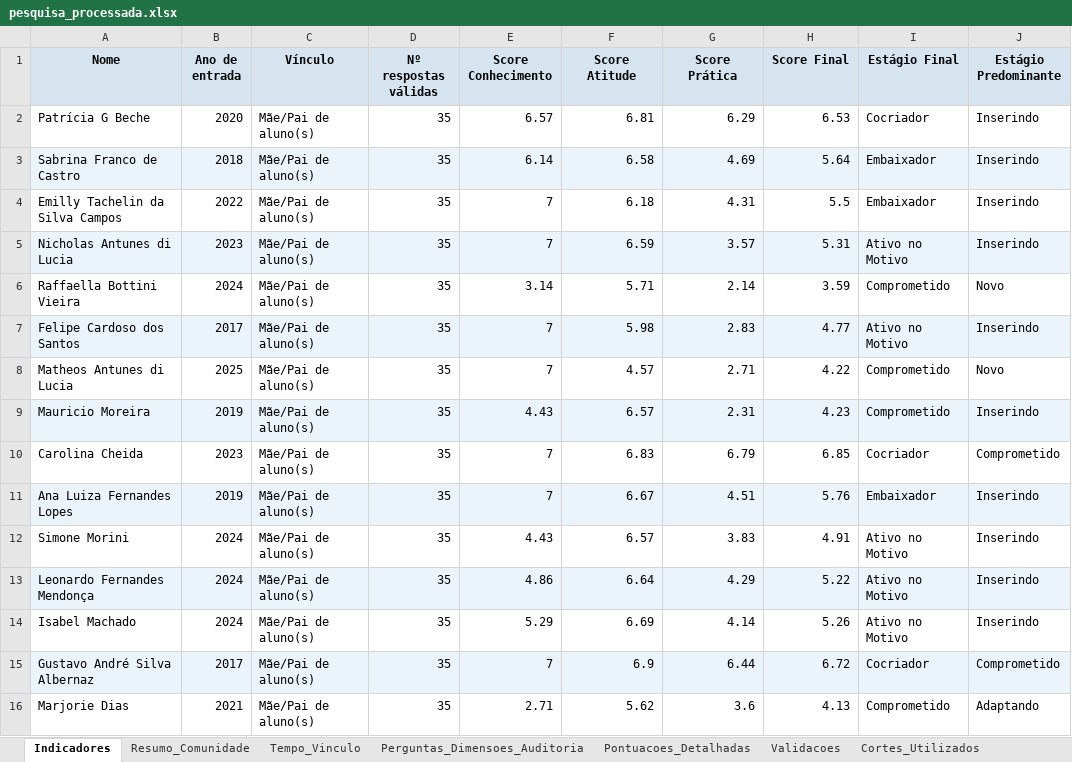
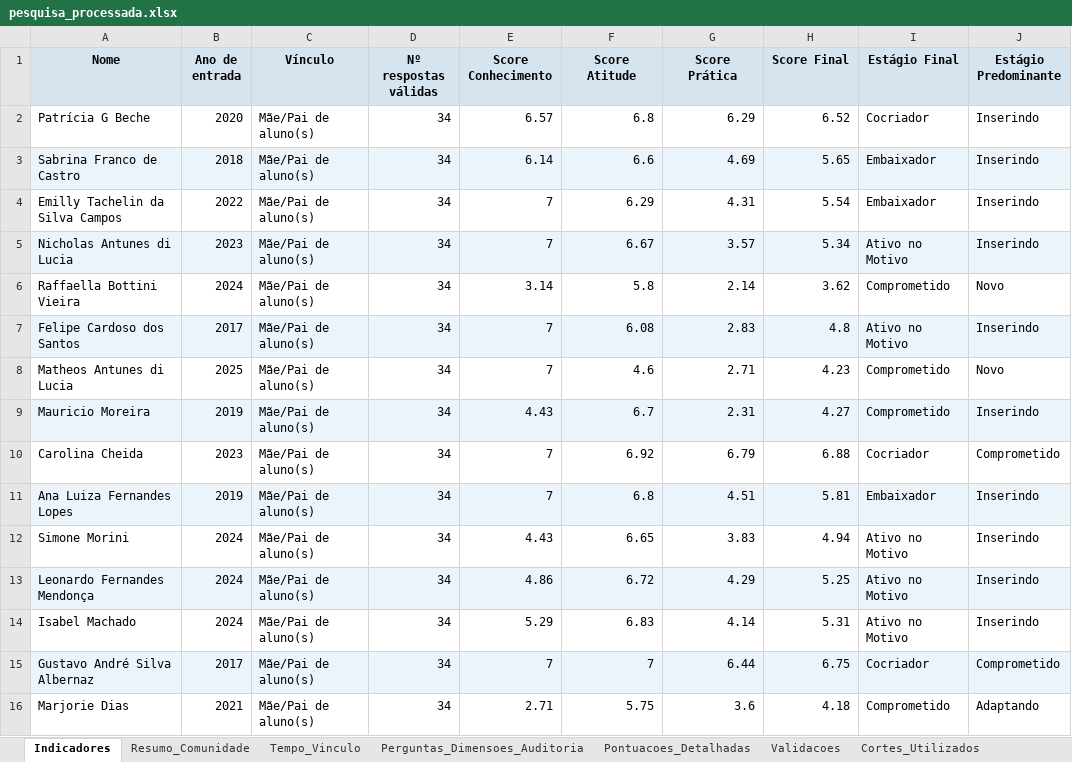
Before and after one commit to bruno-curta/arandu, an Excel workbook: pesquisa_processada.xlsx, sheet Indicadores, drawn as a sheet; only a part is shown; values as stored, in another font and other column widths than the file's, no borders; the diff covers the shown part only; the diff names each change by its address in the sheet, - before the commit and + after, or states it on an @@ line.

```diff
--- a/pesquisa_processada.xlsx (sheet Indicadores)
+++ b/pesquisa_processada.xlsx (sheet Indicadores)
-D2:D16 (Nº respostas válidas): 35
+D2:D16 (Nº respostas válidas): 34
-F2 (Score Atitude): 6.81
+F2 (Score Atitude): 6.8
-H2 (Score Final): 6.53
+H2 (Score Final): 6.52
-F3 (Score Atitude): 6.58
+F3 (Score Atitude): 6.6
-H3 (Score Final): 5.64
+H3 (Score Final): 5.65
-F4 (Score Atitude): 6.18
+F4 (Score Atitude): 6.29
-H4 (Score Final): 5.5
+H4 (Score Final): 5.54
-F5 (Score Atitude): 6.59
+F5 (Score Atitude): 6.67
-H5 (Score Final): 5.31
+H5 (Score Final): 5.34
-F6 (Score Atitude): 5.71
+F6 (Score Atitude): 5.8
-H6 (Score Final): 3.59
+H6 (Score Final): 3.62
-F7 (Score Atitude): 5.98
+F7 (Score Atitude): 6.08
-H7 (Score Final): 4.77
+H7 (Score Final): 4.8
-F8 (Score Atitude): 4.57
+F8 (Score Atitude): 4.6
-H8 (Score Final): 4.22
+H8 (Score Final): 4.23
-F9 (Score Atitude): 6.57
+F9 (Score Atitude): 6.7
-H9 (Score Final): 4.23
+H9 (Score Final): 4.27
-F10 (Score Atitude): 6.83
+F10 (Score Atitude): 6.92
-H10 (Score Final): 6.85
+H10 (Score Final): 6.88
-F11 (Score Atitude): 6.67
+F11 (Score Atitude): 6.8
-H11 (Score Final): 5.76
+H11 (Score Final): 5.81
-F12 (Score Atitude): 6.57
+F12 (Score Atitude): 6.65
-H12 (Score Final): 4.91
+H12 (Score Final): 4.94
-F13 (Score Atitude): 6.64
+F13 (Score Atitude): 6.72
-H13 (Score Final): 5.22
+H13 (Score Final): 5.25
-F14 (Score Atitude): 6.69
+F14 (Score Atitude): 6.83
-H14 (Score Final): 5.26
+H14 (Score Final): 5.31
-F15 (Score Atitude): 6.9
+F15 (Score Atitude): 7
-H15 (Score Final): 6.72
+H15 (Score Final): 6.75
-F16 (Score Atitude): 5.62
+F16 (Score Atitude): 5.75
-H16 (Score Final): 4.13
+H16 (Score Final): 4.18
```
Also changed, not shown: 389 edited cells elsewhere in this sheet, sheet Pontuacoes_Detalhadas, sheet Tempo_Vinculo, sheet Resumo_Comunidade, sheet Perguntas_Dimensoes_Auditoria, 2 other files.
